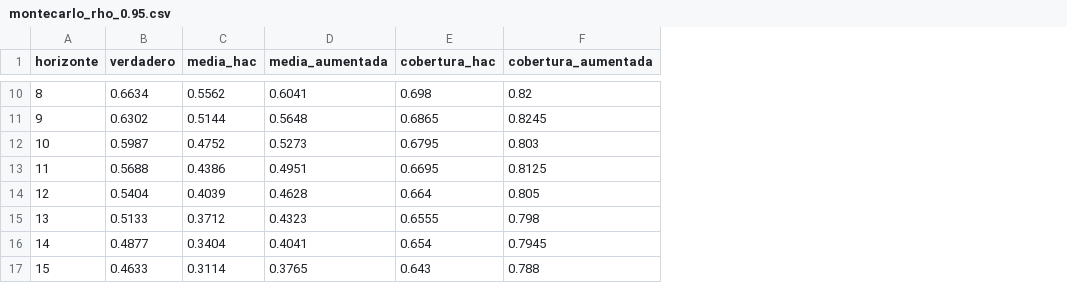
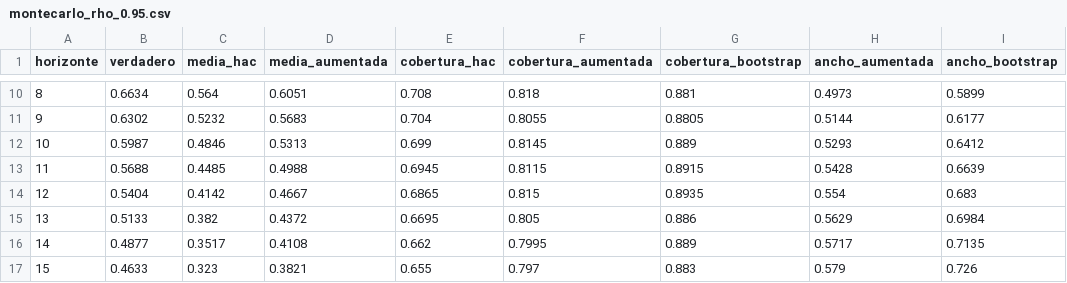
Before and after one commit to paolojoveal/proyecciones-locales, a CSV file: resultados/montecarlo_rho_0.95.csv, drawn as a sheet; only a part is shown, gaps mark what is left out; the diff covers the shown part only; the diff names each change by its address in the sheet, - before the commit and + after, or states it on an @@ line.

```diff
--- a/resultados/montecarlo_rho_0.95.csv
+++ b/resultados/montecarlo_rho_0.95.csv
+column G (cobertura_bootstrap), rows 10-17: 0.881 | 0.8805 | 0.889 | 0.8915 | 0.8935 | 0.886 | 0.889 | 0.883
+column H (ancho_aumentada), rows 10-17: 0.4973 | 0.5144 | 0.5293 | 0.5428 | 0.554 | 0.5629 | 0.5717 | 0.579
+column I (ancho_bootstrap), rows 10-17: 0.5899 | 0.6177 | 0.6412 | 0.6639 | 0.683 | 0.6984 | 0.7135 | 0.726
-C10 (media_hac): 0.5562
+C10 (media_hac): 0.564
-D10 (media_aumentada): 0.6041
+D10 (media_aumentada): 0.6051
-E10 (cobertura_hac): 0.698
+E10 (cobertura_hac): 0.708
-F10 (cobertura_aumentada): 0.82
+F10 (cobertura_aumentada): 0.818
-C11 (media_hac): 0.5144
+C11 (media_hac): 0.5232
-D11 (media_aumentada): 0.5648
+D11 (media_aumentada): 0.5683
-E11 (cobertura_hac): 0.6865
+E11 (cobertura_hac): 0.704
-F11 (cobertura_aumentada): 0.8245
+F11 (cobertura_aumentada): 0.8055
-C12 (media_hac): 0.4752
+C12 (media_hac): 0.4846
-D12 (media_aumentada): 0.5273
+D12 (media_aumentada): 0.5313
-E12 (cobertura_hac): 0.6795
+E12 (cobertura_hac): 0.699
-F12 (cobertura_aumentada): 0.803
+F12 (cobertura_aumentada): 0.8145
-C13 (media_hac): 0.4386
+C13 (media_hac): 0.4485
-D13 (media_aumentada): 0.4951
+D13 (media_aumentada): 0.4988
-E13 (cobertura_hac): 0.6695
+E13 (cobertura_hac): 0.6945
-F13 (cobertura_aumentada): 0.8125
+F13 (cobertura_aumentada): 0.8115
-C14 (media_hac): 0.4039
+C14 (media_hac): 0.4142
-D14 (media_aumentada): 0.4628
+D14 (media_aumentada): 0.4667
-E14 (cobertura_hac): 0.664
+E14 (cobertura_hac): 0.6865
-F14 (cobertura_aumentada): 0.805
+F14 (cobertura_aumentada): 0.815
-C15 (media_hac): 0.3712
+C15 (media_hac): 0.382
-D15 (media_aumentada): 0.4323
+D15 (media_aumentada): 0.4372
-E15 (cobertura_hac): 0.6555
+E15 (cobertura_hac): 0.6695
-F15 (cobertura_aumentada): 0.798
+F15 (cobertura_aumentada): 0.805
-C16 (media_hac): 0.3404
+C16 (media_hac): 0.3517
-D16 (media_aumentada): 0.4041
+D16 (media_aumentada): 0.4108
-E16 (cobertura_hac): 0.654
+E16 (cobertura_hac): 0.662
-F16 (cobertura_aumentada): 0.7945
+F16 (cobertura_aumentada): 0.7995
-C17 (media_hac): 0.3114
+C17 (media_hac): 0.323
-D17 (media_aumentada): 0.3765
+D17 (media_aumentada): 0.3821
-E17 (cobertura_hac): 0.643
+E17 (cobertura_hac): 0.655
-F17 (cobertura_aumentada): 0.788
+F17 (cobertura_aumentada): 0.797
```
Also changed, not shown: 113 edited cells elsewhere in this file, resultados/montecarlo_rho_0.5.csv, resultados/respuesta_al_cobre.csv, 10 other files.
